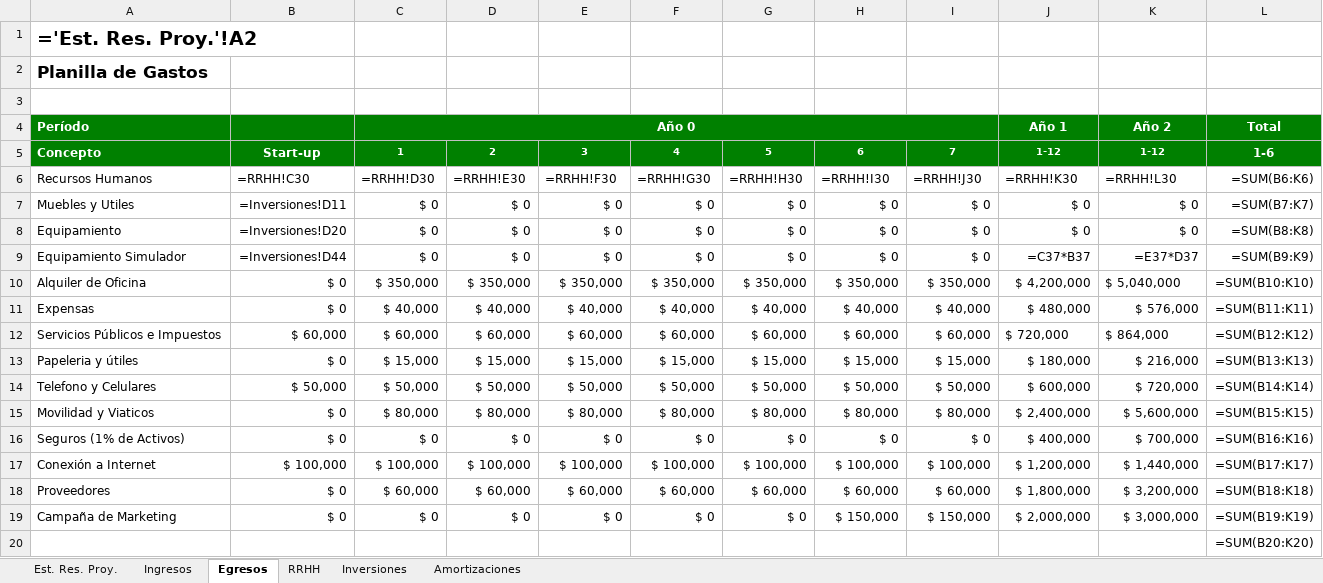
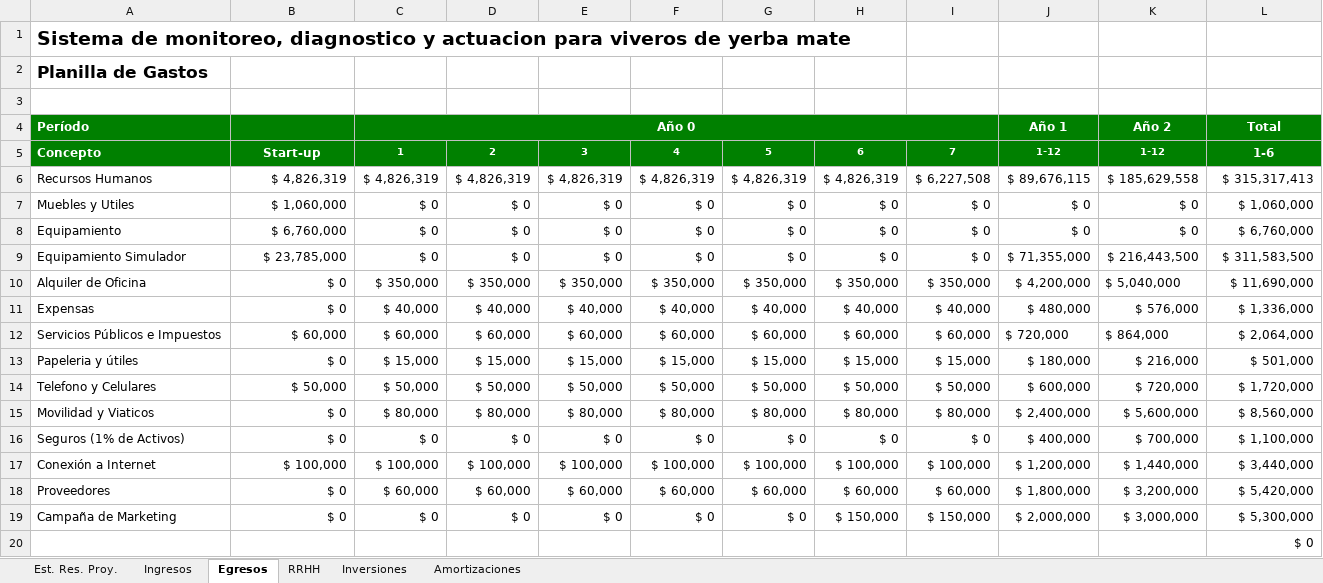
Before and after one commit to ssgalo/Yerbanalytics, an Excel workbook: Copia de Análisis Económico Financiero Ejemplo - Aplica a todas las metodologías.xlsx, sheet Egresos, drawn as a sheet; only a part is shown; values as stored, in another font and other column widths than the file's, no borders; formulas without a stored value are shown as written; the diff covers the shown part only; the diff names each change by its address in the sheet, - before the commit and + after, or states it on an @@ line.

```diff
--- a/Copia de Análisis Económico Financiero Ejemplo - Aplica a todas las metodologías.xlsx (sheet Egresos)
+++ b/Copia de Análisis Económico Financiero Ejemplo - Aplica a todas las metodologías.xlsx (sheet Egresos)
-A1: ='Est. Res. Proy.'!A2
+A1: Sistema de monitoreo, diagnostico y actuacion para viveros de yerba mate
-B6: =RRHH!C30
+B6: $ 4,826,319
-C6: =RRHH!D30
+C6: $ 4,826,319
-D6: =RRHH!E30
+D6: $ 4,826,319
-E6: =RRHH!F30
+E6: $ 4,826,319
-F6: =RRHH!G30
+F6: $ 4,826,319
-G6: =RRHH!H30
+G6: $ 4,826,319
-H6: =RRHH!I30
+H6: $ 4,826,319
-I6: =RRHH!J30
+I6: $ 6,227,508
-J6: =RRHH!K30
+J6: $ 89,676,115
-K6: =RRHH!L30
+K6: $ 185,629,558
-L6: =SUM(B6:K6)
+L6: $ 315,317,413
-B7: =Inversiones!D11
+B7: $ 1,060,000
-L7: =SUM(B7:K7)
+L7: $ 1,060,000
-B8: =Inversiones!D20
+B8: $ 6,760,000
-L8: =SUM(B8:K8)
+L8: $ 6,760,000
-B9: =Inversiones!D44
+B9: $ 23,785,000
-J9: =C37*B37
+J9: $ 71,355,000
-K9: =E37*D37
+K9: $ 216,443,500
-L9: =SUM(B9:K9)
+L9: $ 311,583,500
-L10: =SUM(B10:K10)
+L10: $ 11,690,000
-L11: =SUM(B11:K11)
+L11: $ 1,336,000
-L12: =SUM(B12:K12)
+L12: $ 2,064,000
-L13: =SUM(B13:K13)
+L13: $ 501,000
-L14: =SUM(B14:K14)
+L14: $ 1,720,000
-L15: =SUM(B15:K15)
+L15: $ 8,560,000
-L16: =SUM(B16:K16)
+L16: $ 1,100,000
-L17: =SUM(B17:K17)
+L17: $ 3,440,000
-L18: =SUM(B18:K18)
+L18: $ 5,420,000
-L19: =SUM(B19:K19)
+L19: $ 5,300,000
-L20: =SUM(B20:K20)
+L20: $ 0
```
Also changed, not shown: 13 edited cells elsewhere in this sheet, sheet RRHH, sheet Est. Res. Proy., sheet Amortizaciones, sheet Ingresos, sheet Inversiones, hidden cells, 3 other files.
